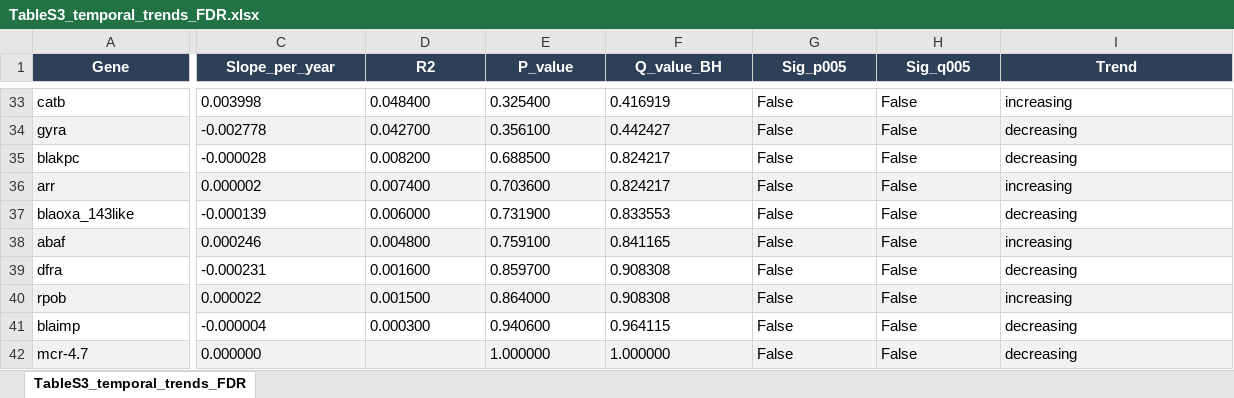
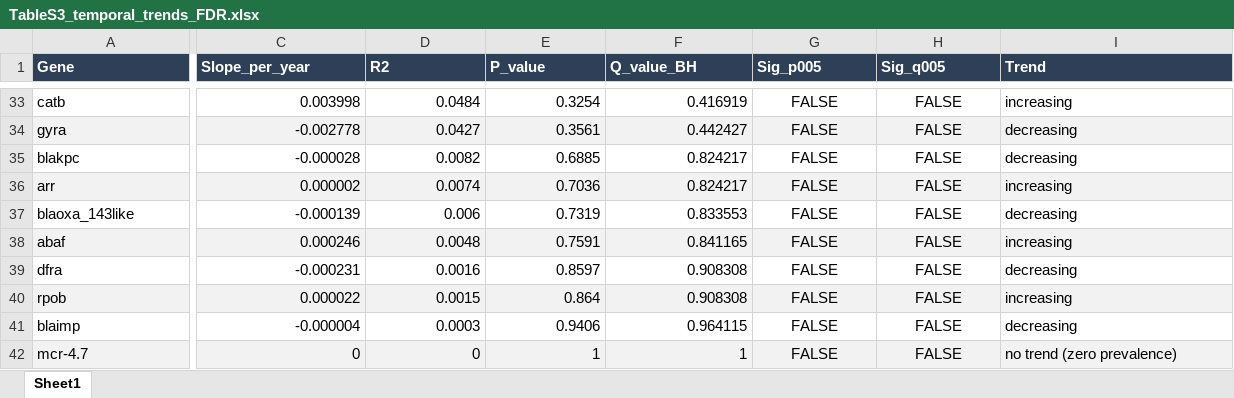
Before and after one commit to neifermartinez33/Abaum-Resistome-Network, an Excel workbook: results/supplementary/tables_submission/TableS3_temporal_trends_FDR.xlsx, sheet Sheet1, drawn as a sheet; only a part is shown, gaps mark what is left out; values as stored, in another font and other column widths than the file's, no borders; the diff covers the shown part only; the diff names each change by its address in the sheet, - before the commit and + after, or states it on an @@ line.

Commit message:
Fix supplementary tables S2-S5
- S2: Added Community_label for 14 isolated WHO priority genes
- S3: Fixed mcr-4.7 R2=0.000; p-values floored at 0.0001
- S4: Fixed arr and mcr-4.7 KW_H=0, P=1.0; p-values floored at 0.0001
- S5: Labeled bnlearn-only edges Jaccard as NA (bnlearn only)

```diff
--- a/results/supplementary/tables_submission/TableS3_temporal_trends_FDR.xlsx (sheet Sheet1)
+++ b/results/supplementary/tables_submission/TableS3_temporal_trends_FDR.xlsx (sheet Sheet1)
-sheet tab: TableS3_temporal_trends_FDR
+sheet tab: Sheet1
-A1:I1 alignment: center
+A1:I1 alignment: left
-C33:C41 alignment: left
+C33:C41 alignment: right
-D33 (R2): 0.048400
+D33 (R2): 0.0484
-E33 (P_value): 0.325400
+E33 (P_value): 0.3254
-F33:F41 alignment: left
+F33:F41 alignment: right
-G33:H42 alignment: left
+G33:H42 alignment: center
-G33:G42 (Sig_p005): False
+G33:G42 (Sig_p005): FALSE
-H33:H42 (Sig_q005): False
+H33:H42 (Sig_q005): FALSE
-D34 (R2): 0.042700
+D34 (R2): 0.0427
-E34 (P_value): 0.356100
+E34 (P_value): 0.3561
-D35 (R2): 0.008200
+D35 (R2): 0.0082
-E35 (P_value): 0.688500
+E35 (P_value): 0.6885
-D36 (R2): 0.007400
+D36 (R2): 0.0074
-E36 (P_value): 0.703600
+E36 (P_value): 0.7036
-D37 (R2): 0.006000
+D37 (R2): 0.006
-E37 (P_value): 0.731900
+E37 (P_value): 0.7319
-D38 (R2): 0.004800
+D38 (R2): 0.0048
-E38 (P_value): 0.759100
+E38 (P_value): 0.7591
-D39 (R2): 0.001600
+D39 (R2): 0.0016
-E39 (P_value): 0.859700
+E39 (P_value): 0.8597
-D40 (R2): 0.001500
+D40 (R2): 0.0015
-E40 (P_value): 0.864000
+E40 (P_value): 0.864
-D41 (R2): 0.000300
+D41 (R2): 0.0003
-E41 (P_value): 0.940600
+E41 (P_value): 0.9406
-C42 (Slope_per_year): 0.000000
+C42 (Slope_per_year): 0
-D42 (R2): (empty)
+D42 (R2): 0
-E42 (P_value): 1.000000
+E42 (P_value): 1
-F42 (Q_value_BH): 1.000000
+F42 (Q_value_BH): 1
-I42 (Trend): decreasing
+I42 (Trend): no trend (zero prevalence)
```
Also changed, not shown: 136 edited cells and cell formats elsewhere in this sheet, results/supplementary/tables_submission/TableS2_community_assignments.xlsx, results/supplementary/tables_submission/TableS4_one_health_KW_FDR.xlsx, 5 other files.
